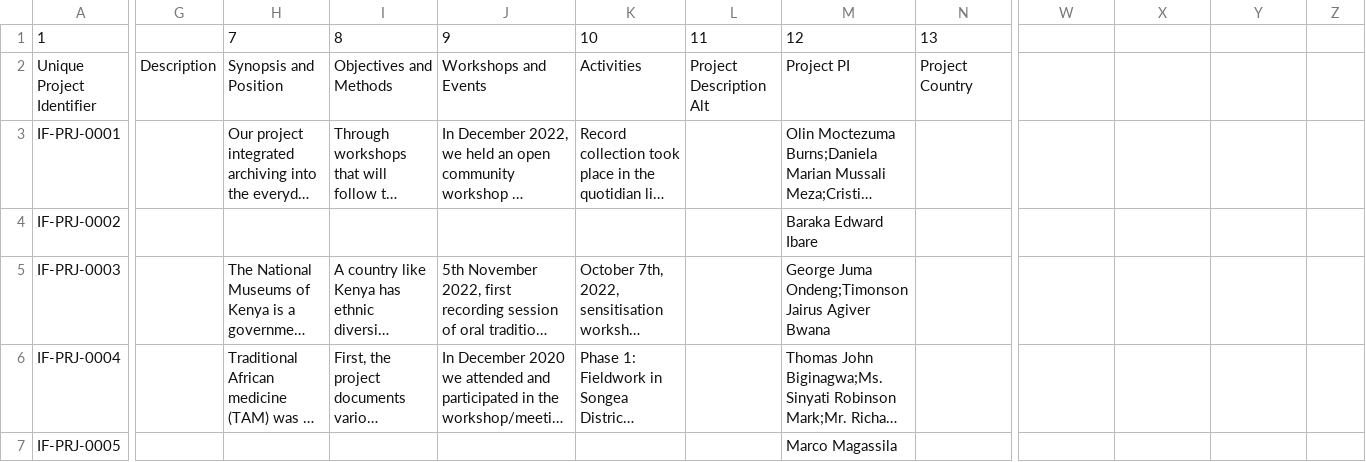
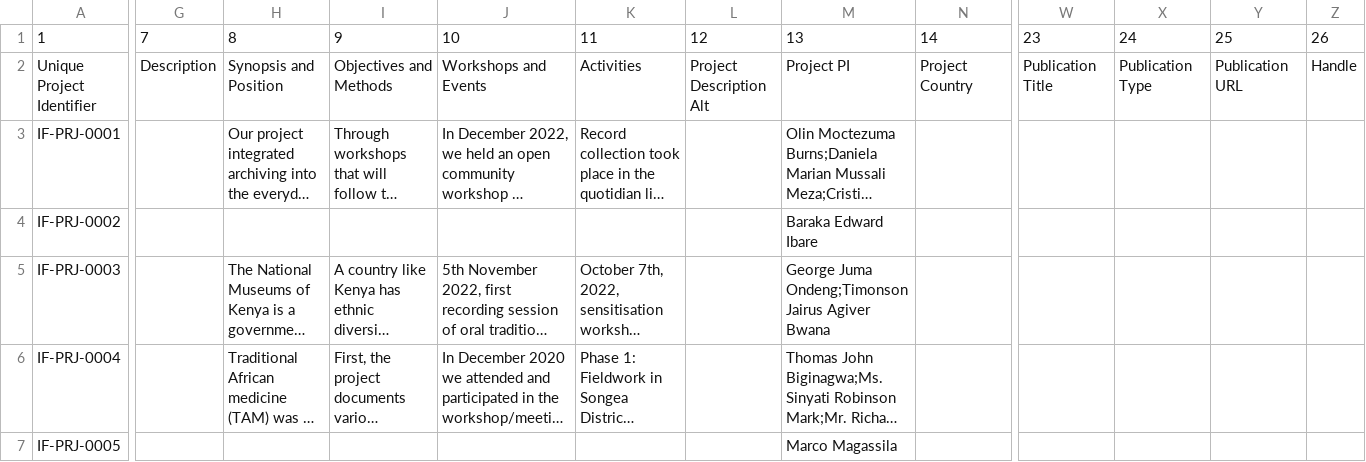
Before and after one commit to ImaginingFutures/metadata-schema, a CSV file: installationdocs/03.2.1_Projects.csv, drawn as a sheet; only a part is shown, gaps mark what is left out; long unchanged cells end in …; the diff covers the shown part only; the diff names each change by its address in the sheet, - before the commit and + after, or states it on an @@ line.

Commit message:
handle and publications

```diff
--- a/installationdocs/03.2.1_Projects.csv
+++ b/installationdocs/03.2.1_Projects.csv
-G1: (empty)
+G1: 7
-H1: 7
+H1: 8
-I1: 8
+I1: 9
-J1: 9
+J1: 10
-K1: 10
+K1: 11
-L1: 11
+L1: 12
-M1: 12
+M1: 13
-N1: 13
+N1: 14
-W1: (empty)
+W1: 23
-X1: (empty)
+X1: 24
-Y1: (empty)
+Y1: 25
-Z1: (empty)
+Z1: 26
-W2: (empty)
+W2: Publication Title
-X2: (empty)
+X2: Publication Type
-Y2: (empty)
+Y2: Publication URL
-Z2: (empty)
+Z2: Handle
```
Also changed, not shown: 8 edited cells elsewhere in this file, installationdocs/03.1.1_ProjectsMapping.csv, installationdocs/03.1.2_LabsMapping.csv, 10 other files.
